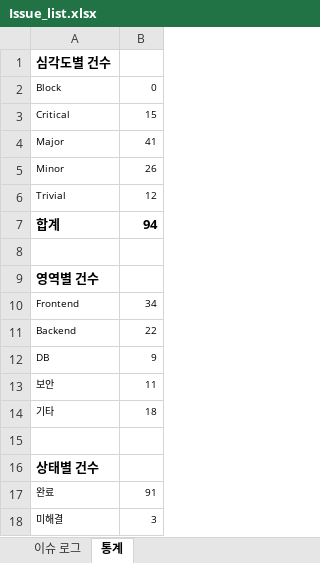
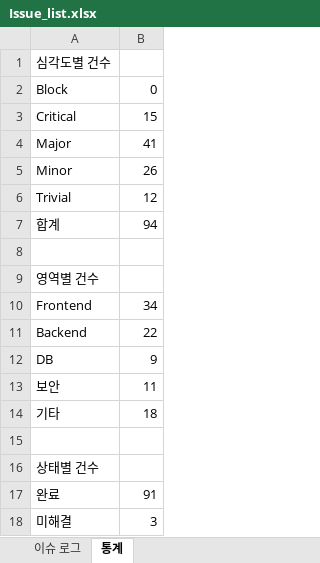
Before and after one commit to sym804/ym-testcase, an Excel workbook: Issue_list.xlsx, sheet 통계, drawn as a sheet; values as stored, in another font and other column widths than the file's, no borders; the diff names each change by its address in the sheet, - before the commit and + after, or states it on an @@ line.

```diff
--- a/Issue_list.xlsx (sheet 통계)
+++ b/Issue_list.xlsx (sheet 통계)
-A1 bold: on
+A1 bold: off
@@ A2:B6 text size: larger @@
-A7:B7 bold: on
+A7:B7 bold: off
-A9 bold: on
+A9 bold: off
@@ A10:B14 text size: larger @@
-A16 bold: on
+A16 bold: off
@@ A17:B18 text size: larger @@
```
Also changed, not shown: sheet 이슈 로그.
